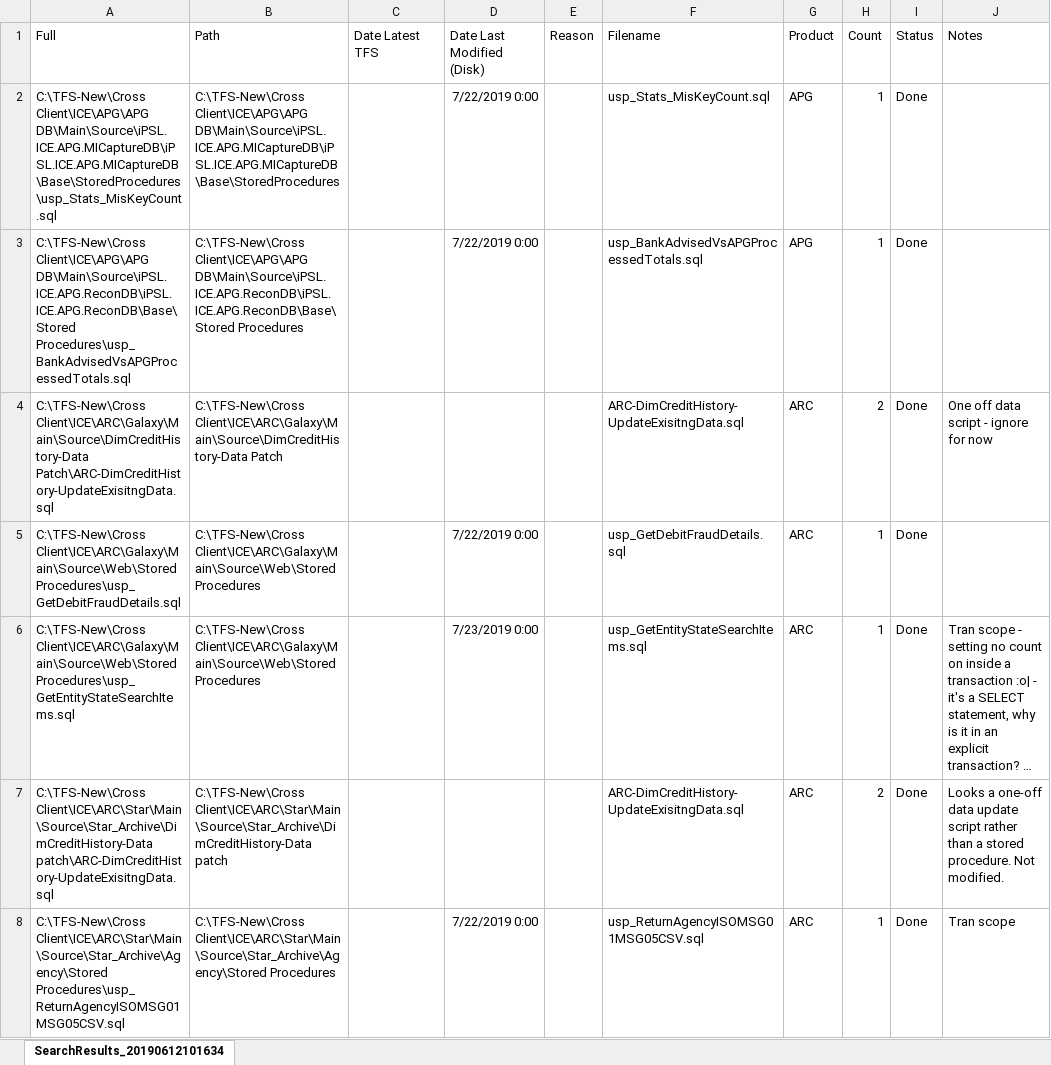
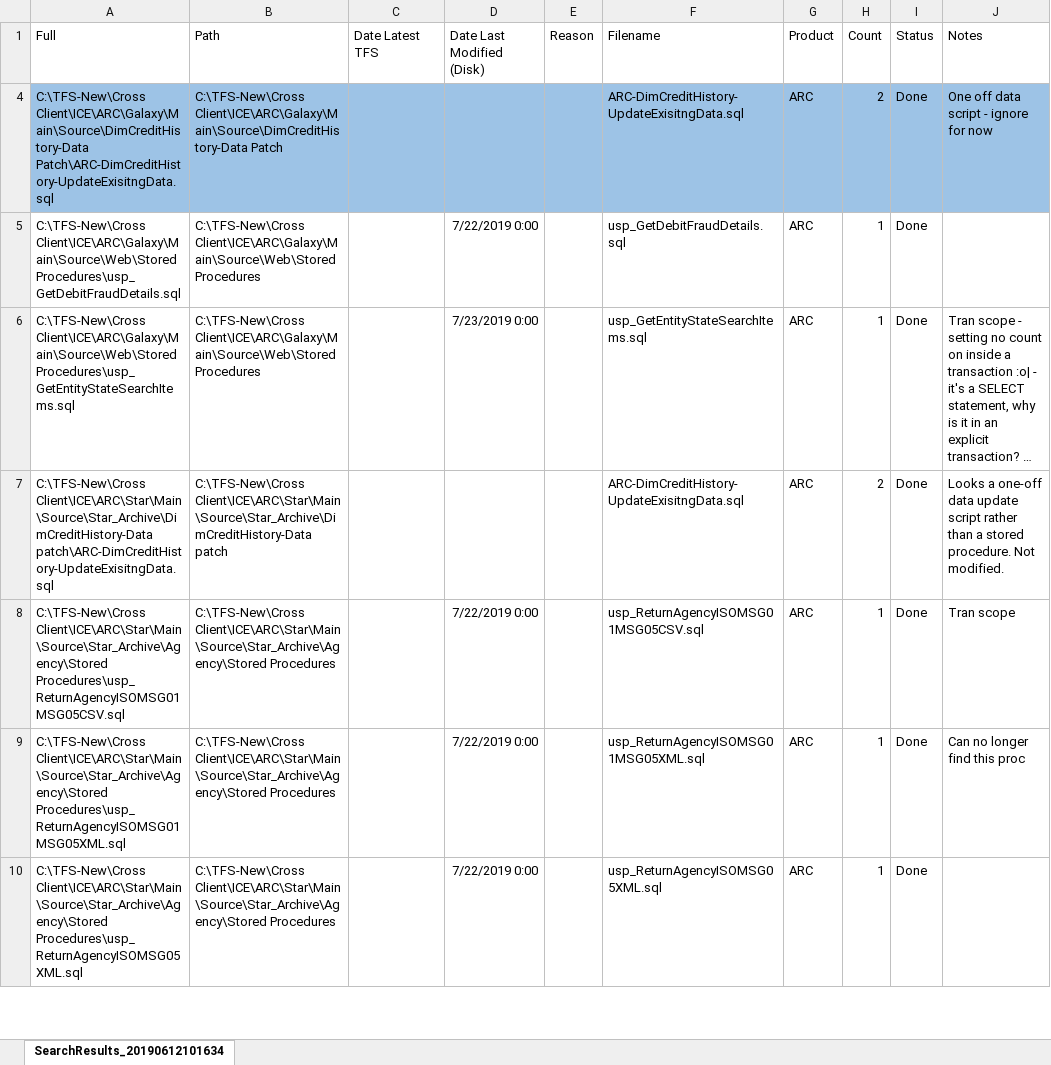
Before and after one commit to SJCunninghamHall/Projects, an Excel workbook: CTEReplacements/SearchResults_20190612101634.xlsm, sheet SearchResults_20190612101634, drawn as a sheet; only a part is shown; the shorter side is filled out with more unchanged rows; long unchanged cells end in …; values as stored, in another font and other column widths than the file's, no borders; the diff covers the shown part only; the diff names each change by its address in the sheet, - before the commit and + after, or states it on an @@ line.

```diff
--- a/CTEReplacements/SearchResults_20190612101634.xlsm (sheet SearchResults_20190612101634)
+++ b/CTEReplacements/SearchResults_20190612101634.xlsm (sheet SearchResults_20190612101634)
@@ row 2 hidden: C:\TFS-New\Cross Client\ICE\APG\APG DB\Main\Source\iPSL.ICE.APG.MICaptureDB\iPSL.ICE.APG.MICaptureDB\Base\StoredProcedures\usp_Stats_MisKeyCount.sql | C:\TFS-New\Cross Client\ICE\APG\APG DB\Main\Source\iPSL.ICE.APG.MICaptureDB\iPSL.ICE.APG.MICaptureDB\Base\StoredProcedures |  | 7/22/2019 0:00 |  | usp_Stats_MisKeyCount.sql | APG | 1 | Done @@
@@ row 3 hidden: C:\TFS-New\Cross Client\ICE\APG\APG DB\Main\Source\iPSL.ICE.APG.ReconDB\iPSL.ICE.APG.ReconDB\Base\Stored Procedures\usp_BankAdvisedVsAPGProcessedTotals.sql | C:\TFS-New\Cross Client\ICE\APG\APG DB\Main\Source\iPSL.ICE.APG.ReconDB\iPSL.ICE.APG.ReconDB\Base\Stored Procedures |  | 7/22/2019 0:00 |  | usp_BankAdvisedVsAPGProcessedTotals.sql | APG | 1 | Done @@
-A4:J4 fill: none
+A4:J4 fill: #9DC3E6
```
Also changed, not shown: 62 hidden or unhidden rows elsewhere in this sheet.
